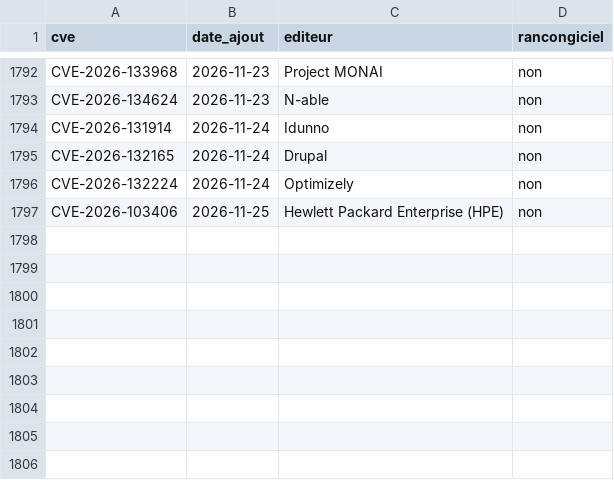
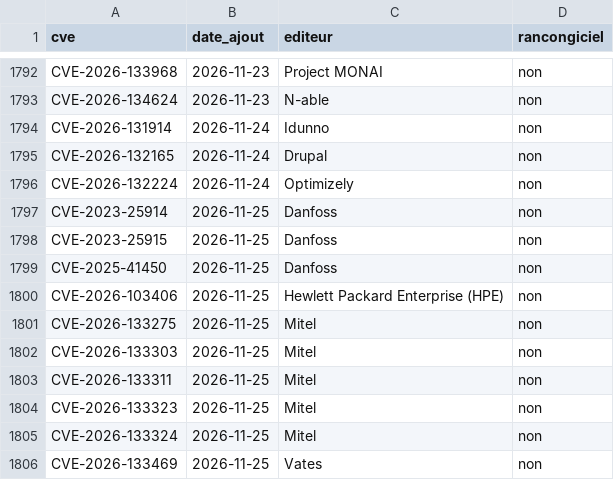
Before and after one commit to Othman-Benbrahim/metac-bot-template, a CSV file: registre/cyber-kev.csv, drawn as a sheet; only a part is shown, gaps mark what is left out.

Commit message:
registre : cyber du 2026-11-26T15:51Z

```diff
--- a/registre/cyber-kev.csv
+++ b/registre/cyber-kev.csv
@@ -1796,2 +1796,11 @@ CVE-2026-132165,2026-11-24,Drupal,non
 CVE-2026-132224,2026-11-24,Optimizely,non
+CVE-2023-25914,2026-11-25,Danfoss,non
+CVE-2023-25915,2026-11-25,Danfoss,non
+CVE-2025-41450,2026-11-25,Danfoss,non
 CVE-2026-103406,2026-11-25,Hewlett Packard Enterprise (HPE),non
+CVE-2026-133275,2026-11-25,Mitel,non
+CVE-2026-133303,2026-11-25,Mitel,non
+CVE-2026-133311,2026-11-25,Mitel,non
+CVE-2026-133323,2026-11-25,Mitel,non
+CVE-2026-133324,2026-11-25,Mitel,non
+CVE-2026-133469,2026-11-25,Vates,non
```
Also changed, not shown: registre/cyber-nvd-mois.csv.
